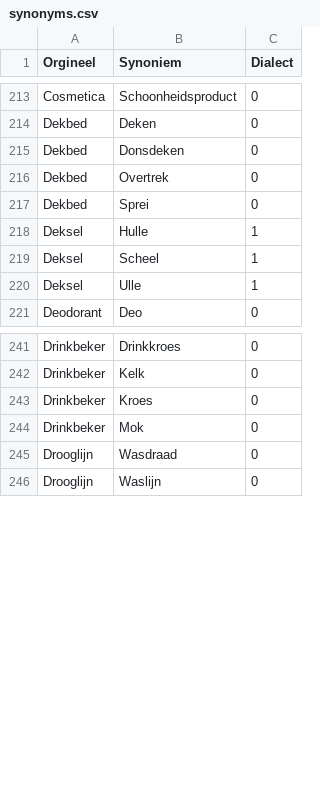
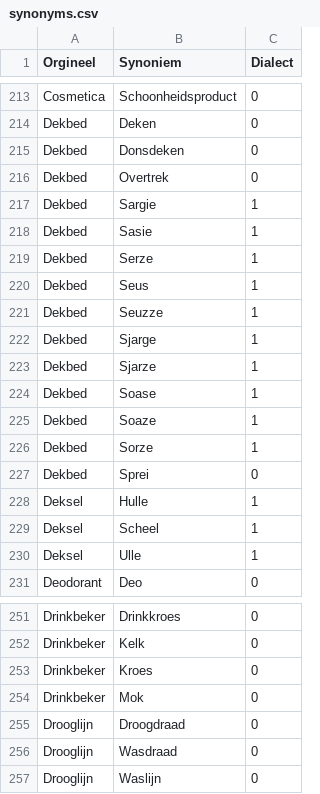
Before and after one commit to hapytex/afvalalfabet, a CSV file: data/synonyms.csv, drawn as a sheet; only a part is shown, gaps mark what is left out.

Commit message:
fixing entries starting with D

```diff
--- a/data/synonyms.csv
+++ b/data/synonyms.csv
@@ -216,2 +216,12 @@ Dekbed,Donsdeken,0
 Dekbed,Overtrek,0
+Dekbed,Sargie,1
+Dekbed,Sasie,1
+Dekbed,Serze,1
+Dekbed,Seus,1
+Dekbed,Seuzze,1
+Dekbed,Sjarge,1
+Dekbed,Sjarze,1
+Dekbed,Soase,1
+Dekbed,Soaze,1
+Dekbed,Sorze,1
 Dekbed,Sprei,0
@@ -244,2 +254,3 @@ Drinkbeker,Kroes,0
 Drinkbeker,Mok,0
+Drooglijn,Droogdraad,0
 Drooglijn,Wasdraad,0
```
